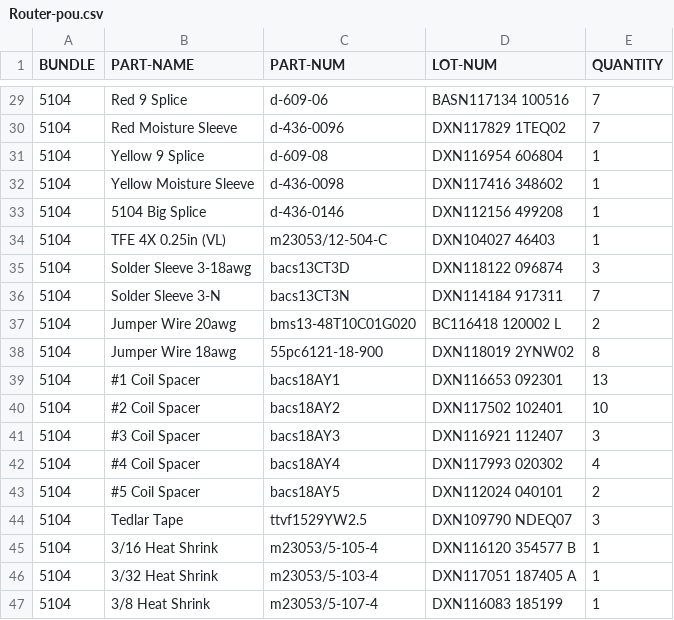
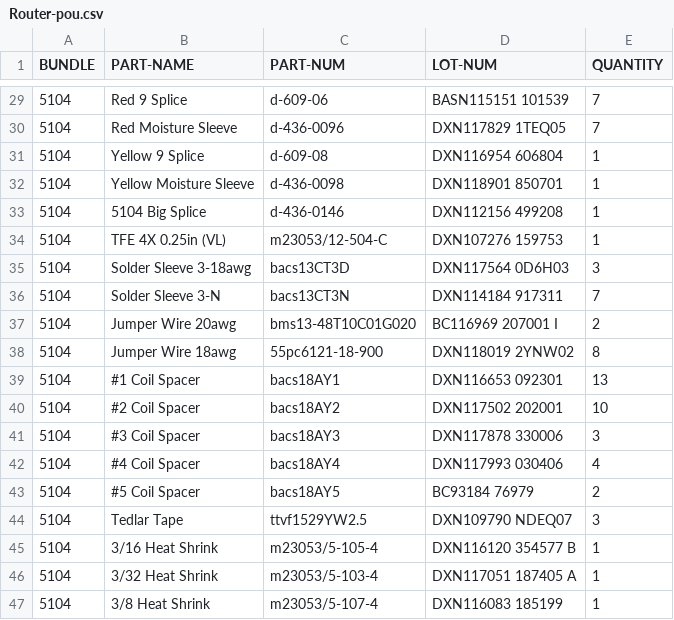
Before and after one commit to travisahumphreys/barcodes, a CSV file: routing/Router-pou.csv, drawn as a sheet; only a part is shown, gaps mark what is left out; the diff covers the shown part only.

```diff
--- a/routing/Router-pou.csv
+++ b/routing/Router-pou.csv
@@ -29,16 +29,16 @@ BUNDLE,PART-NAME,PART-NUM,LOT-NUM,QUANTITY
-5104,Red 9 Splice,d-609-06,BASN117134 100516,7
-5104,Red Moisture Sleeve,d-436-0096,DXN117829 1TEQ02,7
+5104,Red 9 Splice,d-609-06,BASN115151 101539,7
+5104,Red Moisture Sleeve,d-436-0096,DXN117829 1TEQ05,7
 5104,Yellow 9 Splice,d-609-08,DXN116954 606804,1
-5104,Yellow Moisture Sleeve,d-436-0098,DXN117416 348602,1
+5104,Yellow Moisture Sleeve,d-436-0098,DXN118901 850701,1
 5104,5104 Big Splice,d-436-0146,DXN112156 499208,1
-5104,TFE 4X 0.25in (VL),m23053/12-504-C,DXN104027 46403,1
-5104,Solder Sleeve 3-18awg,bacs13CT3D,DXN118122 096874,3
+5104,TFE 4X 0.25in (VL),m23053/12-504-C,DXN107276 159753,1
+5104,Solder Sleeve 3-18awg,bacs13CT3D,DXN117564 0D6H03,3
 5104,Solder Sleeve 3-N,bacs13CT3N,DXN114184 917311,7
-5104,Jumper Wire 20awg,bms13-48T10C01G020,BC116418 120002 L,2
+5104,Jumper Wire 20awg,bms13-48T10C01G020,BC116969 207001 I,2
 5104,Jumper Wire 18awg,55pc6121-18-900,DXN118019 2YNW02,8
 5104,#1 Coil Spacer,bacs18AY1,DXN116653 092301,13
-5104,#2 Coil Spacer,bacs18AY2,DXN117502 102401,10
-5104,#3 Coil Spacer,bacs18AY3,DXN116921 112407,3
-5104,#4 Coil Spacer,bacs18AY4,DXN117993 020302,4
-5104,#5 Coil Spacer,bacs18AY5,DXN112024 040101,2
+5104,#2 Coil Spacer,bacs18AY2,DXN117502 202001,10
+5104,#3 Coil Spacer,bacs18AY3,DXN117878 330006,3
+5104,#4 Coil Spacer,bacs18AY4,DXN117993 030406,4
+5104,#5 Coil Spacer,bacs18AY5,BC93184 76979,2
 5104,Tedlar Tape,ttvf1529YW2.5,DXN109790 NDEQ07,3
```
Also changed, not shown: 18 edited cells elsewhere in this file.
